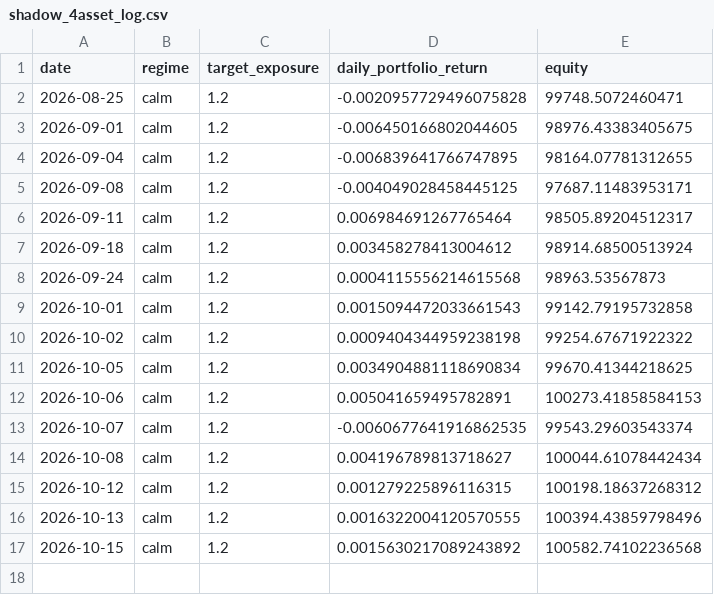
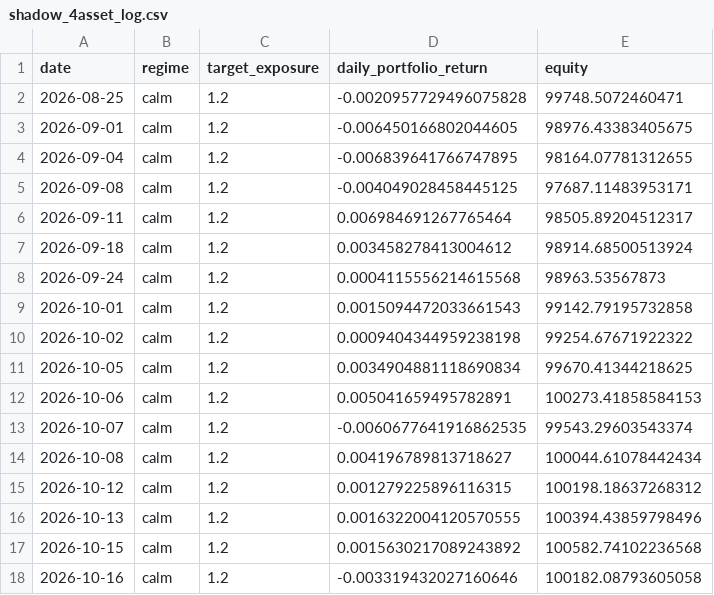
Before and after one commit to pascalburki/regime-strategy-paper-trading, a CSV file: shadow_4asset_log.csv, drawn as a sheet.

```diff
--- a/shadow_4asset_log.csv
+++ b/shadow_4asset_log.csv
@@ -17 +17,2 @@ date,regime,target_exposure,daily_portfolio_return,equity
 2026-10-15,calm,1.2,0.0015630217089243892,100582.74102236568
+2026-10-16,calm,1.2,-0.003319432027160646,100182.08793605058
```
